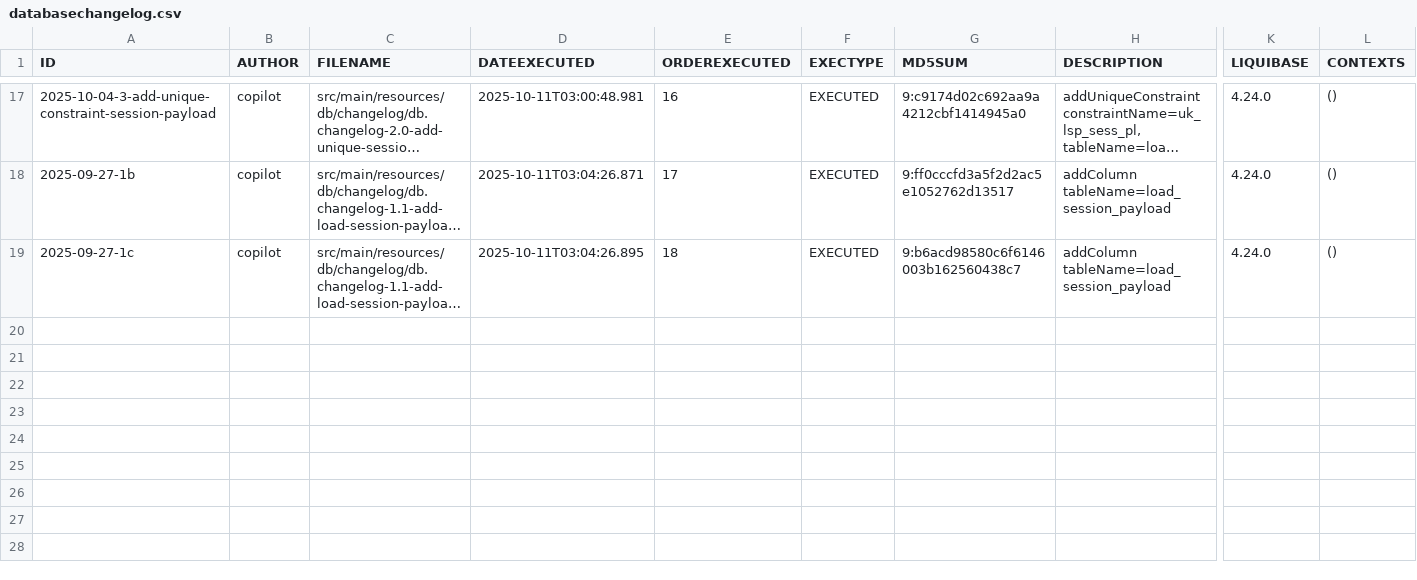
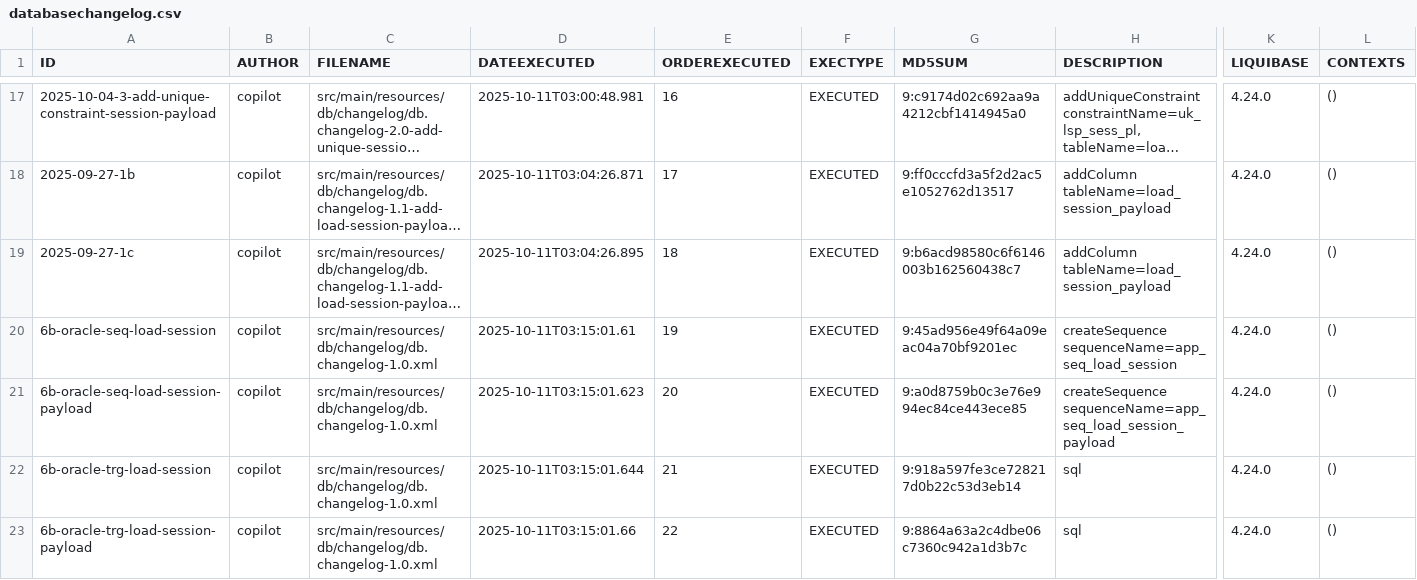
Before and after one commit to ejkorg/sender, a CSV file: backend/databasechangelog.csv, drawn as a sheet; only a part is shown, gaps mark what is left out; long unchanged cells end in …; rows hold the shown columns only; the diff names each change by its address in the sheet, - before the commit and + after, or states it on an @@ line.

```diff
--- a/backend/databasechangelog.csv
+++ b/backend/databasechangelog.csv
+row 20: 6b-oracle-seq-load-session | copilot | src/main/resources/db/changelog/db.changelog-1.0.xml | 2025-10-11T03:15:01.61 | 19 | EXECUTED | 9:45ad956e49f64a09eac04a70bf9201ec | createSequence sequenceName=app_seq_load_session | 4.24.0 | ()
+row 21: 6b-oracle-seq-load-session-payload | copilot | src/main/resources/db/changelog/db.changelog-1.0.xml | 2025-10-11T03:15:01.623 | 20 | EXECUTED | 9:a0d8759b0c3e76e994ec84ce443ece85 | createSequence sequenceName=app_seq_load_session_payload | 4.24.0 | ()
+row 22: 6b-oracle-trg-load-session | copilot | src/main/resources/db/changelog/db.changelog-1.0.xml | 2025-10-11T03:15:01.644 | 21 | EXECUTED | 9:918a597fe3ce728217d0b22c53d3eb14 | sql | 4.24.0 | ()
+row 23: 6b-oracle-trg-load-session-payload | copilot | src/main/resources/db/changelog/db.changelog-1.0.xml | 2025-10-11T03:15:01.66 | 22 | EXECUTED | 9:8864a63a2c4dbe06c7360c942a1d3b7c | sql | 4.24.0 | ()
```
Also changed, not shown: 1 other file.
